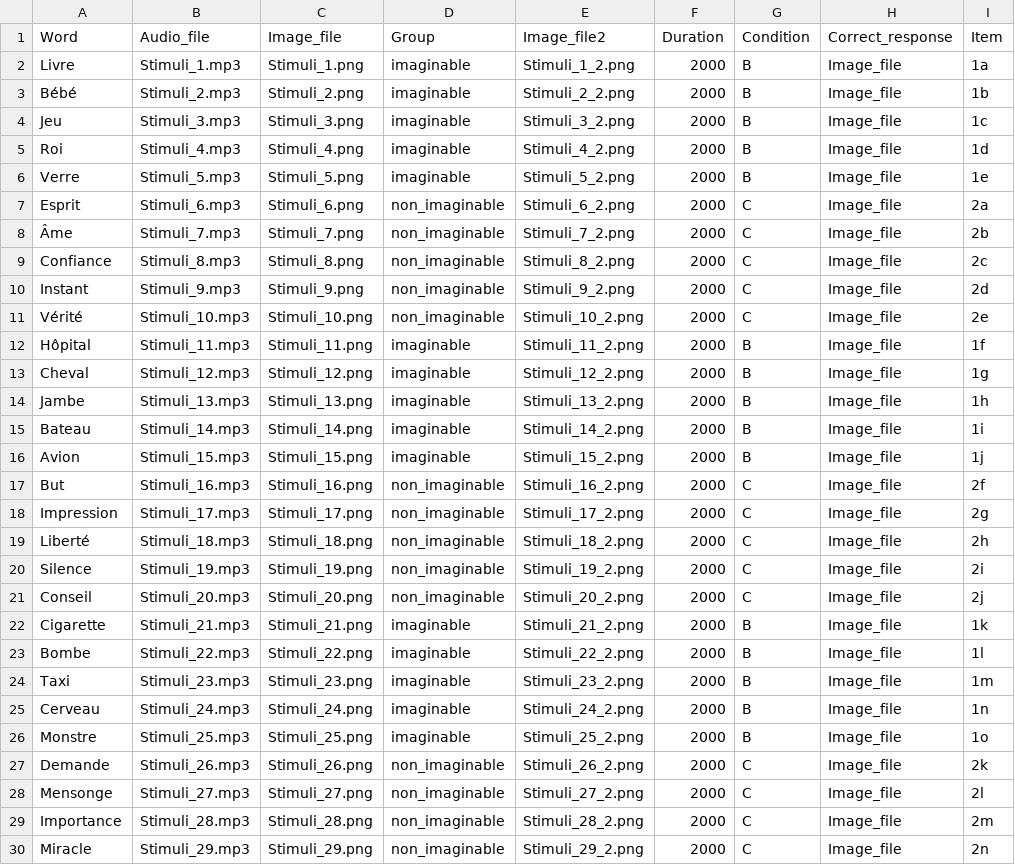
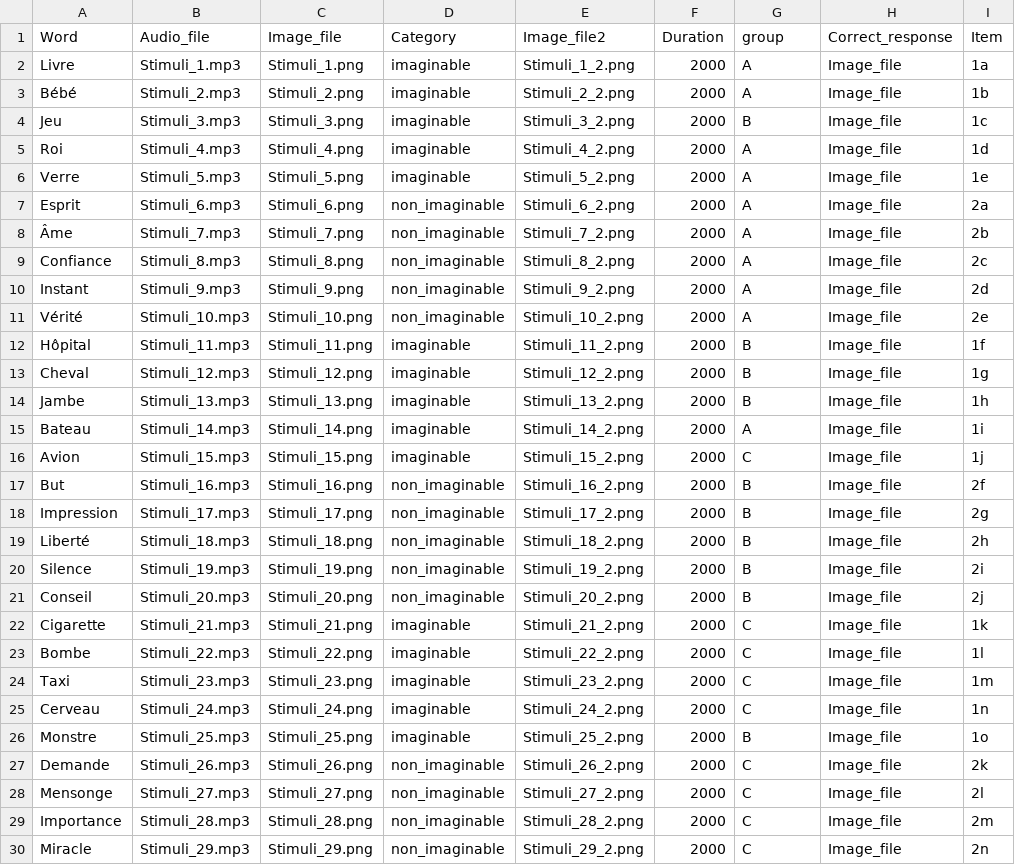
Before and after one commit to clee630/LNG6570-Mid-Term_Project, a CSV file: chunk_includes/input.csv, drawn as a sheet; only a part is shown; the diff covers the shown part only.

Commit message:
Add files via upload

```diff
--- a/chunk_includes/input.csv
+++ b/chunk_includes/input.csv
@@ -1,12 +1,12 @@
-Word,Audio_file,Image_file,Group,Image_file2,Duration,Condition,Correct_response,Item
-Livre,Stimuli_1.mp3,Stimuli_1.png,imaginable,Stimuli_1_2.png,2000,B,Image_file,1a
-Bébé,Stimuli_2.mp3,Stimuli_2.png,imaginable,Stimuli_2_2.png,2000,B,Image_file,1b
+Word,Audio_file,Image_file,Category,Image_file2,Duration,group,Correct_response,Item
+Livre,Stimuli_1.mp3,Stimuli_1.png,imaginable,Stimuli_1_2.png,2000,A,Image_file,1a
+Bébé,Stimuli_2.mp3,Stimuli_2.png,imaginable,Stimuli_2_2.png,2000,A,Image_file,1b
 Jeu,Stimuli_3.mp3,Stimuli_3.png,imaginable,Stimuli_3_2.png,2000,B,Image_file,1c
-Roi,Stimuli_4.mp3,Stimuli_4.png,imaginable,Stimuli_4_2.png,2000,B,Image_file,1d
-Verre,Stimuli_5.mp3,Stimuli_5.png,imaginable,Stimuli_5_2.png,2000,B,Image_file,1e
-Esprit,Stimuli_6.mp3,Stimuli_6.png,non_imaginable,Stimuli_6_2.png,2000,C,Image_file,2a
-Âme,Stimuli_7.mp3,Stimuli_7.png,non_imaginable,Stimuli_7_2.png,2000,C,Image_file,2b
-Confiance,Stimuli_8.mp3,Stimuli_8.png,non_imaginable,Stimuli_8_2.png,2000,C,Image_file,2c
-Instant,Stimuli_9.mp3,Stimuli_9.png,non_imaginable,Stimuli_9_2.png,2000,C,Image_file,2d
-Vérité,Stimuli_10.mp3,Stimuli_10.png,non_imaginable,Stimuli_10_2.png,2000,C,Image_file,2e
+Roi,Stimuli_4.mp3,Stimuli_4.png,imaginable,Stimuli_4_2.png,2000,A,Image_file,1d
+Verre,Stimuli_5.mp3,Stimuli_5.png,imaginable,Stimuli_5_2.png,2000,A,Image_file,1e
+Esprit,Stimuli_6.mp3,Stimuli_6.png,non_imaginable,Stimuli_6_2.png,2000,A,Image_file,2a
+Âme,Stimuli_7.mp3,Stimuli_7.png,non_imaginable,Stimuli_7_2.png,2000,A,Image_file,2b
+Confiance,Stimuli_8.mp3,Stimuli_8.png,non_imaginable,Stimuli_8_2.png,2000,A,Image_file,2c
+Instant,Stimuli_9.mp3,Stimuli_9.png,non_imaginable,Stimuli_9_2.png,2000,A,Image_file,2d
+Vérité,Stimuli_10.mp3,Stimuli_10.png,non_imaginable,Stimuli_10_2.png,2000,A,Image_file,2e
 Hôpital,Stimuli_11.mp3,Stimuli_11.png,imaginable,Stimuli_11_2.png,2000,B,Image_file,1f
@@ -14,13 +14,13 @@ Cheval,Stimuli_12.mp3,Stimuli_12.png,imaginable,Stimuli_12_2.png,2000,B,Image_fi
 Jambe,Stimuli_13.mp3,Stimuli_13.png,imaginable,Stimuli_13_2.png,2000,B,Image_file,1h
-Bateau,Stimuli_14.mp3,Stimuli_14.png,imaginable,Stimuli_14_2.png,2000,B,Image_file,1i
-Avion,Stimuli_15.mp3,Stimuli_15.png,imaginable,Stimuli_15_2.png,2000,B,Image_file,1j
-But,Stimuli_16.mp3,Stimuli_16.png,non_imaginable,Stimuli_16_2.png,2000,C,Image_file,2f
-Impression,Stimuli_17.mp3,Stimuli_17.png,non_imaginable,Stimuli_17_2.png,2000,C,Image_file,2g
-Liberté,Stimuli_18.mp3,Stimuli_18.png,non_imaginable,Stimuli_18_2.png,2000,C,Image_file,2h
-Silence,Stimuli_19.mp3,Stimuli_19.png,non_imaginable,Stimuli_19_2.png,2000,C,Image_file,2i
-Conseil,Stimuli_20.mp3,Stimuli_20.png,non_imaginable,Stimuli_20_2.png,2000,C,Image_file,2j
-Cigarette,Stimuli_21.mp3,Stimuli_21.png,imaginable,Stimuli_21_2.png,2000,B,Image_file,1k
-Bombe,Stimuli_22.mp3,Stimuli_22.png,imaginable,Stimuli_22_2.png,2000,B,Image_file,1l
-Taxi,Stimuli_23.mp3,Stimuli_23.png,imaginable,Stimuli_23_2.png,2000,B,Image_file,1m
-Cerveau,Stimuli_24.mp3,Stimuli_24.png,imaginable,Stimuli_24_2.png,2000,B,Image_file,1n
+Bateau,Stimuli_14.mp3,Stimuli_14.png,imaginable,Stimuli_14_2.png,2000,A,Image_file,1i
+Avion,Stimuli_15.mp3,Stimuli_15.png,imaginable,Stimuli_15_2.png,2000,C,Image_file,1j
+But,Stimuli_16.mp3,Stimuli_16.png,non_imaginable,Stimuli_16_2.png,2000,B,Image_file,2f
+Impression,Stimuli_17.mp3,Stimuli_17.png,non_imaginable,Stimuli_17_2.png,2000,B,Image_file,2g
+Liberté,Stimuli_18.mp3,Stimuli_18.png,non_imaginable,Stimuli_18_2.png,2000,B,Image_file,2h
+Silence,Stimuli_19.mp3,Stimuli_19.png,non_imaginable,Stimuli_19_2.png,2000,B,Image_file,2i
+Conseil,Stimuli_20.mp3,Stimuli_20.png,non_imaginable,Stimuli_20_2.png,2000,B,Image_file,2j
+Cigarette,Stimuli_21.mp3,Stimuli_21.png,imaginable,Stimuli_21_2.png,2000,C,Image_file,1k
+Bombe,Stimuli_22.mp3,Stimuli_22.png,imaginable,Stimuli_22_2.png,2000,C,Image_file,1l
+Taxi,Stimuli_23.mp3,Stimuli_23.png,imaginable,Stimuli_23_2.png,2000,C,Image_file,1m
+Cerveau,Stimuli_24.mp3,Stimuli_24.png,imaginable,Stimuli_24_2.png,2000,C,Image_file,1n
 Monstre,Stimuli_25.mp3,Stimuli_25.png,imaginable,Stimuli_25_2.png,2000,B,Image_file,1o
```
Also changed, not shown: 10 edited cells elsewhere in this file.
